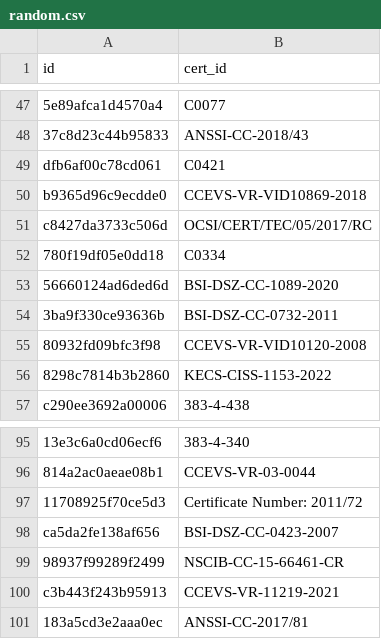
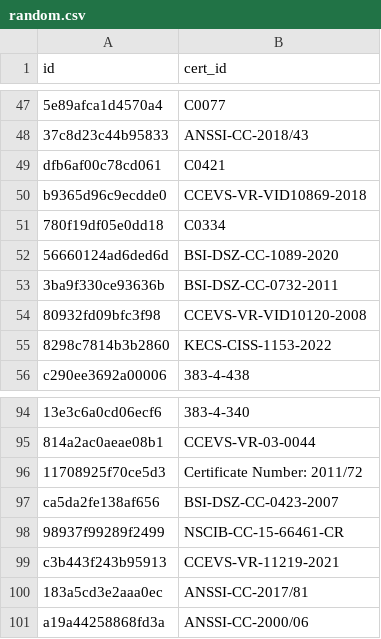
Before and after one commit to crocs-muni/sec-certs, a CSV file: data/cert_id_eval/random.csv, drawn as a sheet; only a part is shown, gaps mark what is left out.

```diff
--- a/data/cert_id_eval/random.csv
+++ b/data/cert_id_eval/random.csv
@@ -50,3 +50,2 @@ dfb6af00c78cd061,C0421
 b9365d96c9ecdde0,CCEVS-VR-VID10869-2018
-c8427da3733c506d,OCSI/CERT/TEC/05/2017/RC
 780f19df05e0dd18,C0334
@@ -101 +100,2 @@ c3b443f243b95913,CCEVS-VR-11219-2021
 183a5cd3e2aaa0ec,ANSSI-CC-2017/81
+a19a44258868fd3a,ANSSI-CC-2000/06
```
Also changed, not shown: data/cert_id_eval/duplicate_ids.csv, data/cert_id_eval/missing_ids.csv.
